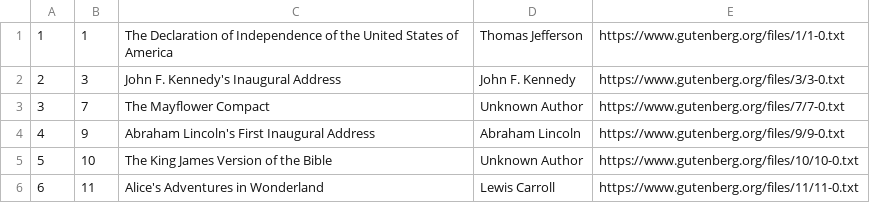
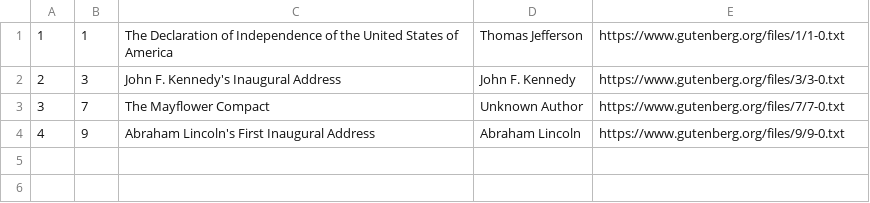
Before and after one commit to Nicolastruj/Stage2_grupal_task_bd, a CSV file: metadata.csv, drawn as a sheet.

```diff
--- a/metadata.csv
+++ b/metadata.csv
@@ -4,3 +4 @@
 4,9,Abraham Lincoln's First Inaugural Address,Abraham Lincoln,https://www.gutenberg.org/files/9/9-0.txt
-5,10,The King James Version of the Bible,Unknown Author,https://www.gutenberg.org/files/10/10-0.txt
-6,11,Alice's Adventures in Wonderland,Lewis Carroll,https://www.gutenberg.org/files/11/11-0.txt
```
Also changed, not shown: 5 other files.
